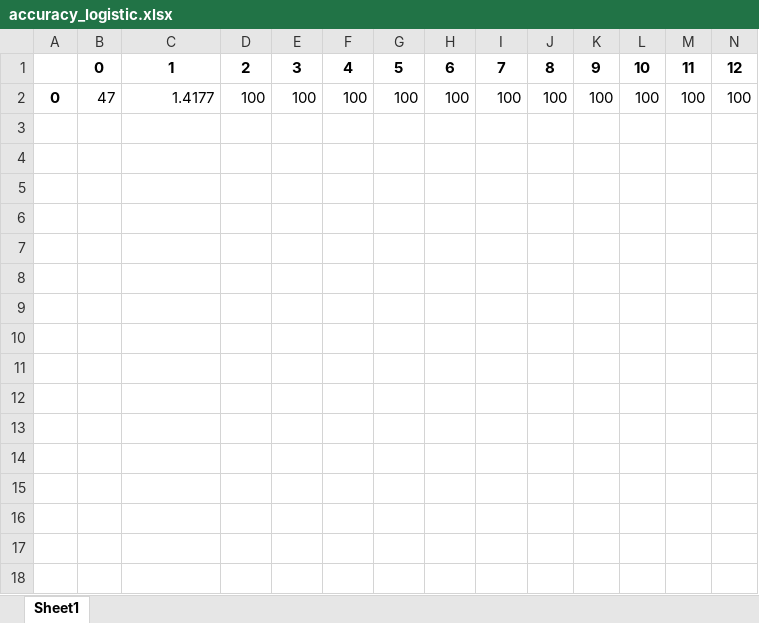
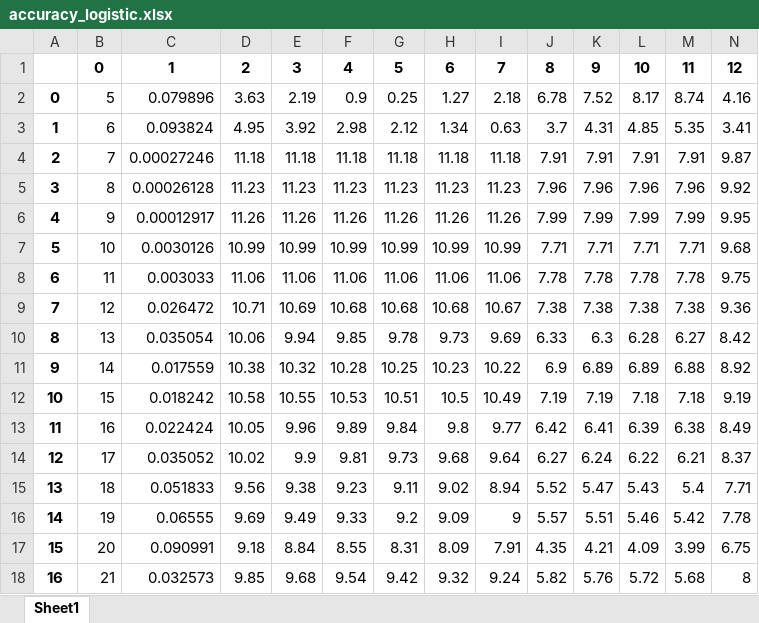
Before and after one commit to gdquintero/LOVO, an Excel workbook: output/accuracy_logistic.xlsx, sheet Sheet1, drawn as a sheet; only a part is shown; values as stored, in another font and other column widths than the file's, no borders; removed rows and columns are numbered as before the commit, all else as after; the diff covers the shown part only; the diff names each change by its address in the sheet, - before the commit and + after, or states it on an @@ line.

```diff
--- a/output/accuracy_logistic.xlsx (sheet Sheet1)
+++ b/output/accuracy_logistic.xlsx (sheet Sheet1)
-row 2: 0 | 47 | 1.4177 | 100 | 100 | 100 | 100 | 100 | 100 | 100 | 100 | 100 | 100 | 100
+row 2: 0 | 5 | 0.079896 | 3.63 | 2.19 | 0.9 | 0.25 | 1.27 | 2.18 | 6.78 | 7.52 | 8.17 | 8.74 | 4.16
+row 3: 1 | 6 | 0.093824 | 4.95 | 3.92 | 2.98 | 2.12 | 1.34 | 0.63 | 3.7 | 4.31 | 4.85 | 5.35 | 3.41
+row 4: 2 | 7 | 0.00027246 | 11.18 | 11.18 | 11.18 | 11.18 | 11.18 | 11.18 | 7.91 | 7.91 | 7.91 | 7.91 | 9.87
+row 5: 3 | 8 | 0.00026128 | 11.23 | 11.23 | 11.23 | 11.23 | 11.23 | 11.23 | 7.96 | 7.96 | 7.96 | 7.96 | 9.92
+row 6: 4 | 9 | 0.00012917 | 11.26 | 11.26 | 11.26 | 11.26 | 11.26 | 11.26 | 7.99 | 7.99 | 7.99 | 7.99 | 9.95
+row 7: 5 | 10 | 0.0030126 | 10.99 | 10.99 | 10.99 | 10.99 | 10.99 | 10.99 | 7.71 | 7.71 | 7.71 | 7.71 | 9.68
+row 8: 6 | 11 | 0.003033 | 11.06 | 11.06 | 11.06 | 11.06 | 11.06 | 11.06 | 7.78 | 7.78 | 7.78 | 7.78 | 9.75
+row 9: 7 | 12 | 0.026472 | 10.71 | 10.69 | 10.68 | 10.68 | 10.68 | 10.67 | 7.38 | 7.38 | 7.38 | 7.38 | 9.36
+row 10: 8 | 13 | 0.035054 | 10.06 | 9.94 | 9.85 | 9.78 | 9.73 | 9.69 | 6.33 | 6.3 | 6.28 | 6.27 | 8.42
+row 11: 9 | 14 | 0.017559 | 10.38 | 10.32 | 10.28 | 10.25 | 10.23 | 10.22 | 6.9 | 6.89 | 6.89 | 6.88 | 8.92
+row 12: 10 | 15 | 0.018242 | 10.58 | 10.55 | 10.53 | 10.51 | 10.5 | 10.49 | 7.19 | 7.19 | 7.18 | 7.18 | 9.19
+row 13: 11 | 16 | 0.022424 | 10.05 | 9.96 | 9.89 | 9.84 | 9.8 | 9.77 | 6.42 | 6.41 | 6.39 | 6.38 | 8.49
+row 14: 12 | 17 | 0.035052 | 10.02 | 9.9 | 9.81 | 9.73 | 9.68 | 9.64 | 6.27 | 6.24 | 6.22 | 6.21 | 8.37
+row 15: 13 | 18 | 0.051833 | 9.56 | 9.38 | 9.23 | 9.11 | 9.02 | 8.94 | 5.52 | 5.47 | 5.43 | 5.4 | 7.71
+row 16: 14 | 19 | 0.06555 | 9.69 | 9.49 | 9.33 | 9.2 | 9.09 | 9 | 5.57 | 5.51 | 5.46 | 5.42 | 7.78
+row 17: 15 | 20 | 0.090991 | 9.18 | 8.84 | 8.55 | 8.31 | 8.09 | 7.91 | 4.35 | 4.21 | 4.09 | 3.99 | 6.75
+row 18: 16 | 21 | 0.032573 | 9.85 | 9.68 | 9.54 | 9.42 | 9.32 | 9.24 | 5.82 | 5.76 | 5.72 | 5.68 | 8
```
Also changed, not shown: 9 added rows elsewhere in this sheet, output/accuracy_cubic.xlsx, 19 other files.
